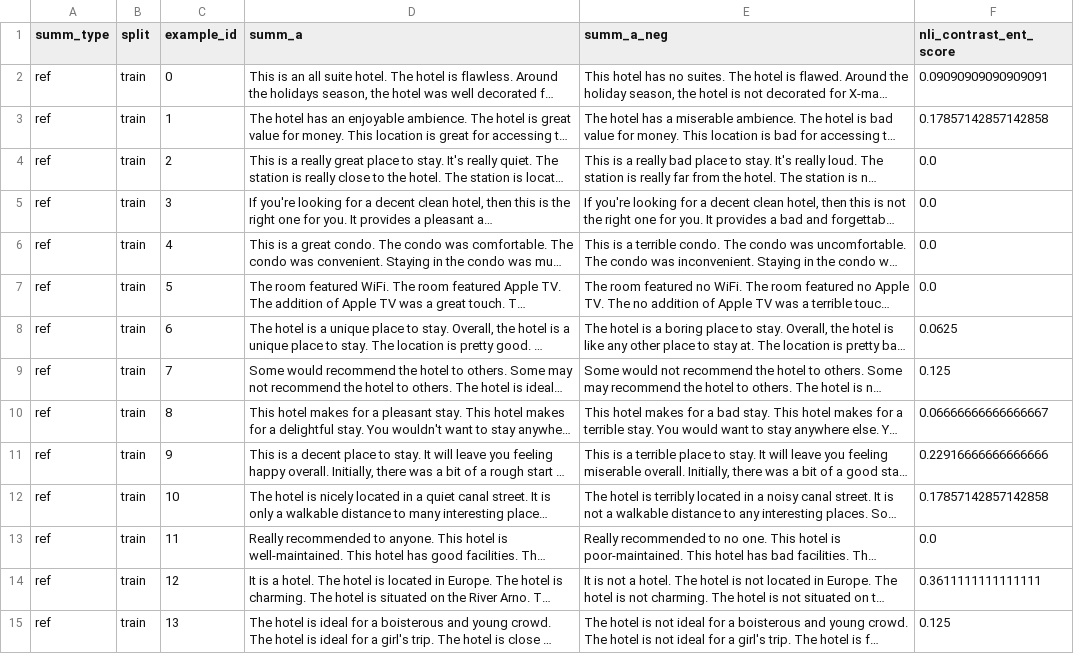
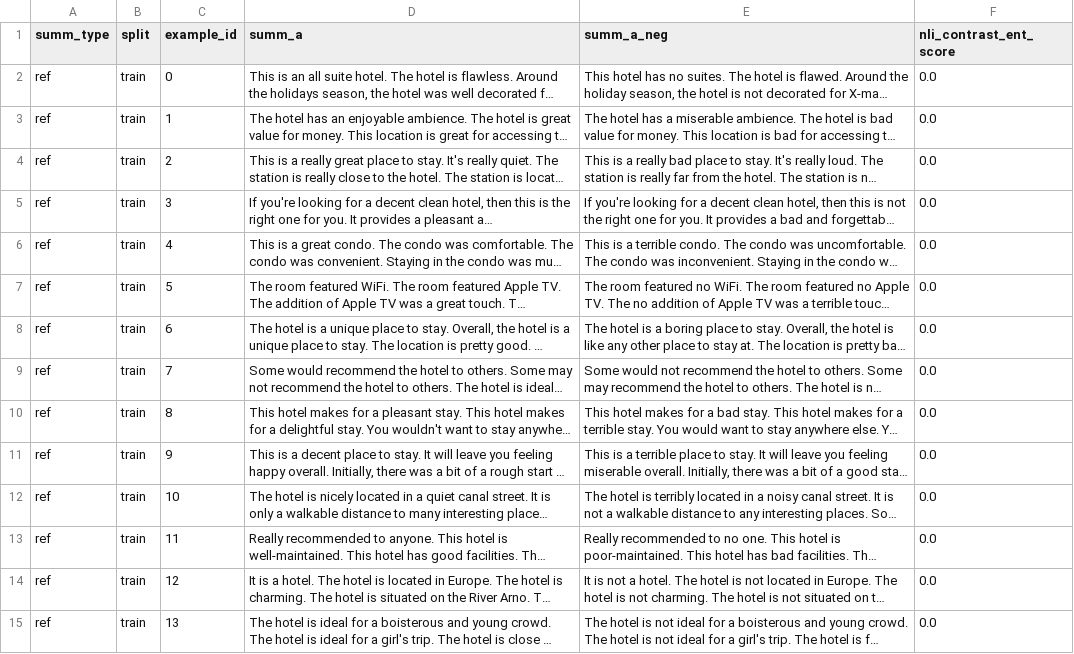
Before and after one commit to niru-umass-dev/696ds_project1, a CSV file: data/results/nli_contrast_ref_negation_ent.csv, drawn as a sheet; only a part is shown; long unchanged cells end in …; the diff covers the shown part only; the diff names each change by its address in the sheet, - before the commit and + after, or states it on an @@ line.

```diff
--- a/data/results/nli_contrast_ref_negation_ent.csv
+++ b/data/results/nli_contrast_ref_negation_ent.csv
-F2 (nli_contrast_ent_score): 0.09090909090909091
+F2 (nli_contrast_ent_score): 0.0
-F3 (nli_contrast_ent_score): 0.17857142857142858
+F3 (nli_contrast_ent_score): 0.0
-F8 (nli_contrast_ent_score): 0.0625
+F8 (nli_contrast_ent_score): 0.0
-F9 (nli_contrast_ent_score): 0.125
+F9 (nli_contrast_ent_score): 0.0
-F10 (nli_contrast_ent_score): 0.06666666666666667
+F10 (nli_contrast_ent_score): 0.0
-F11 (nli_contrast_ent_score): 0.22916666666666666
+F11 (nli_contrast_ent_score): 0.0
-F12 (nli_contrast_ent_score): 0.17857142857142858
+F12 (nli_contrast_ent_score): 0.0
-F14 (nli_contrast_ent_score): 0.3611111111111111
+F14 (nli_contrast_ent_score): 0.0
-F15 (nli_contrast_ent_score): 0.125
+F15 (nli_contrast_ent_score): 0.0
```
Also changed, not shown: 21 edited cells elsewhere in this file, Aggregated_Summaries.csv, data/results/nli_contrast_ref_negation_cont.csv, 50 other files.
